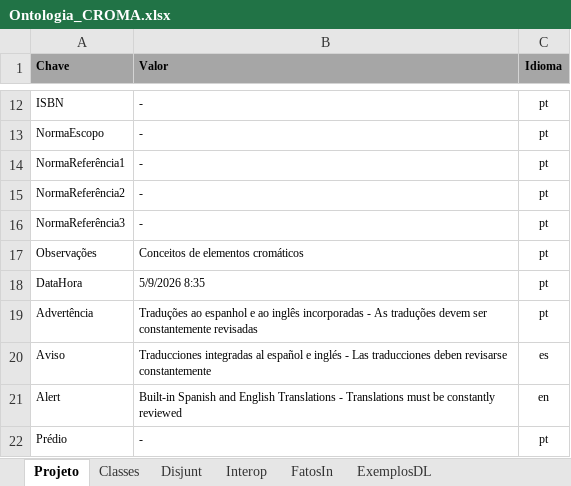
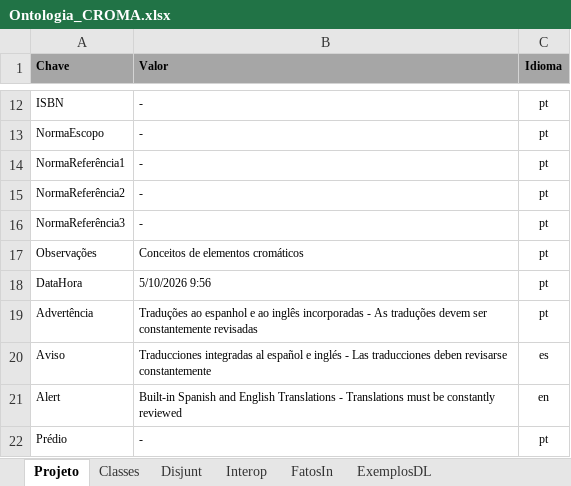
Before and after one commit to JLMenegotto/OntologiaBIM, an Excel workbook: Versão5/CROM/Ontologia_CROMA.xlsx, sheet Projeto, drawn as a sheet; only a part is shown, gaps mark what is left out; values as stored, in another font and other column widths than the file's, no borders; the diff names each change by its address in the sheet, - before the commit and + after, or states it on an @@ line.

Commit message:
Add files via upload

```diff
--- a/Versão5/CROM/Ontologia_CROMA.xlsx (sheet Projeto)
+++ b/Versão5/CROM/Ontologia_CROMA.xlsx (sheet Projeto)
-B18 (Valor): 5/9/2026 8:35
+B18 (Valor): 5/10/2026 9:56
```
